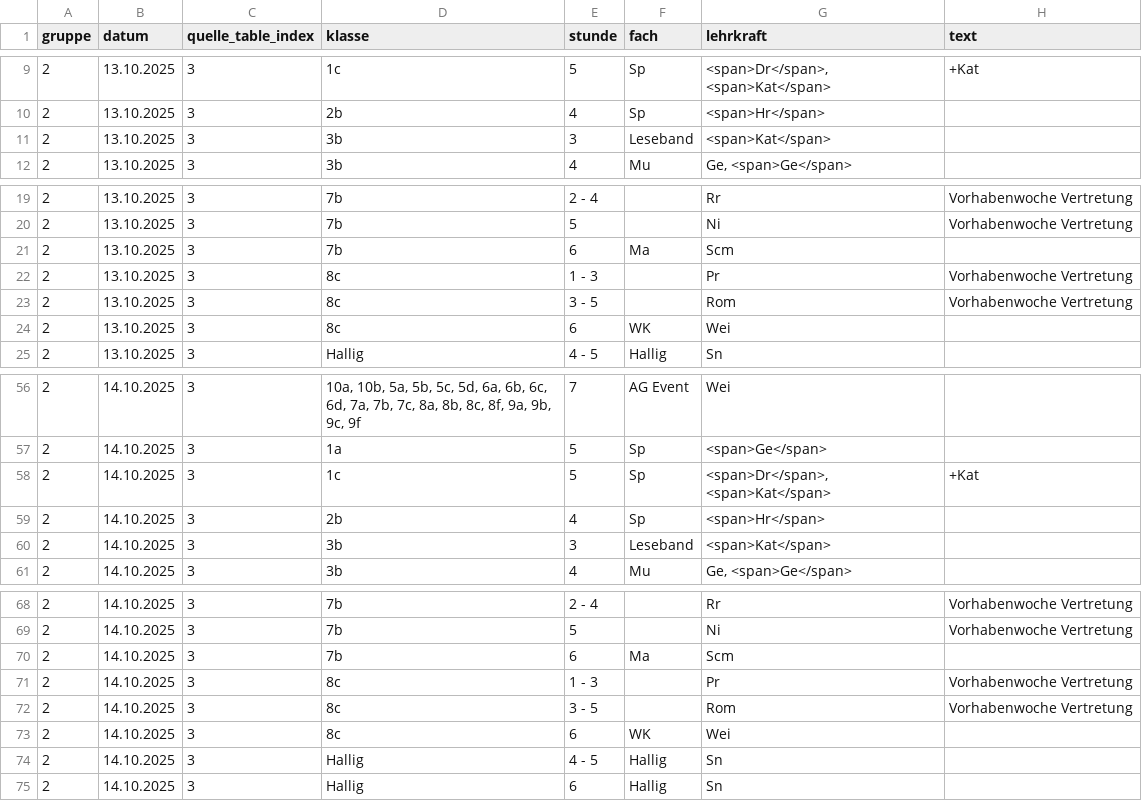
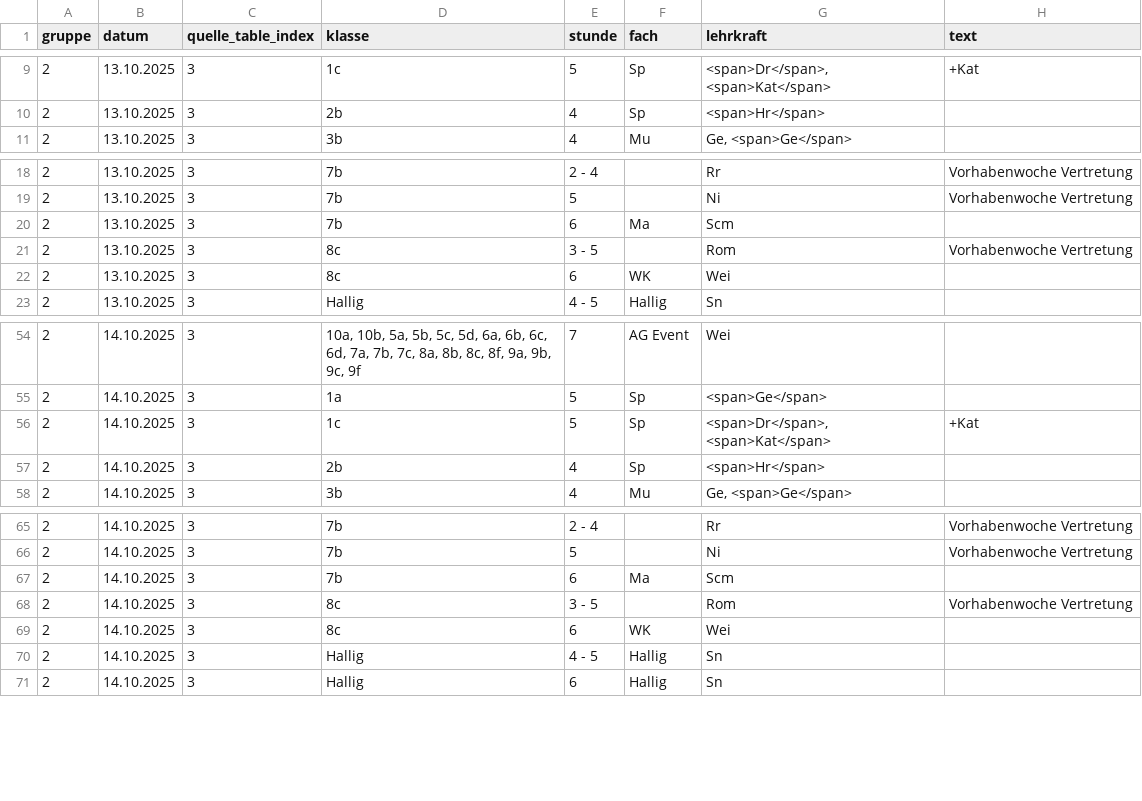
Before and after one commit to iluvatar80/untis-monitor, a CSV file: docs/untis_subst_normalized.csv, drawn as a sheet; only a part is shown, gaps mark what is left out; the diff names each change by its address in the sheet, - before the commit and + after, or states it on an @@ line.

```diff
--- a/docs/untis_subst_normalized.csv
+++ b/docs/untis_subst_normalized.csv
-row 11: 2 | 13.10.2025 | 3 | 3b | 3 | Leseband | <span>Kat</span>
-row 22: 2 | 13.10.2025 | 3 | 8c | 1 - 3 |  | Pr | Vorhabenwoche Vertretung
-row 60: 2 | 14.10.2025 | 3 | 3b | 3 | Leseband | <span>Kat</span>
-row 71: 2 | 14.10.2025 | 3 | 8c | 1 - 3 |  | Pr | Vorhabenwoche Vertretung
```
Also changed, not shown: docs/webuntis_subst.csv, 7 other files.
